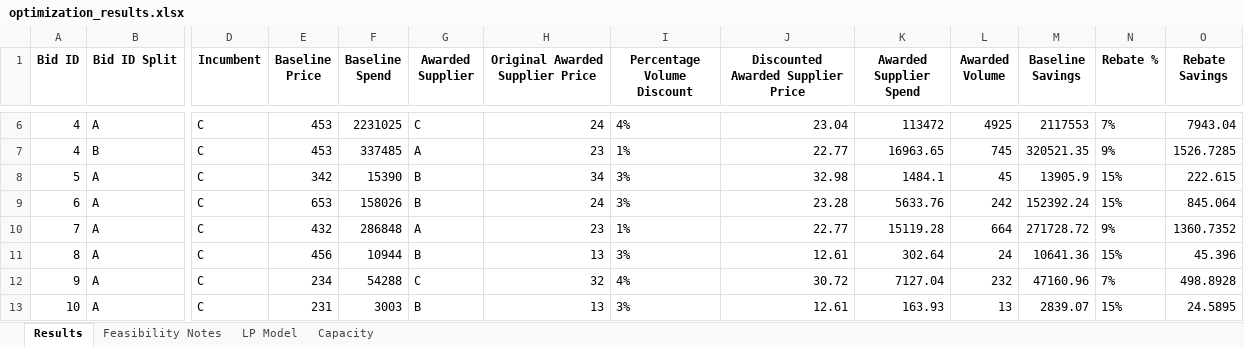
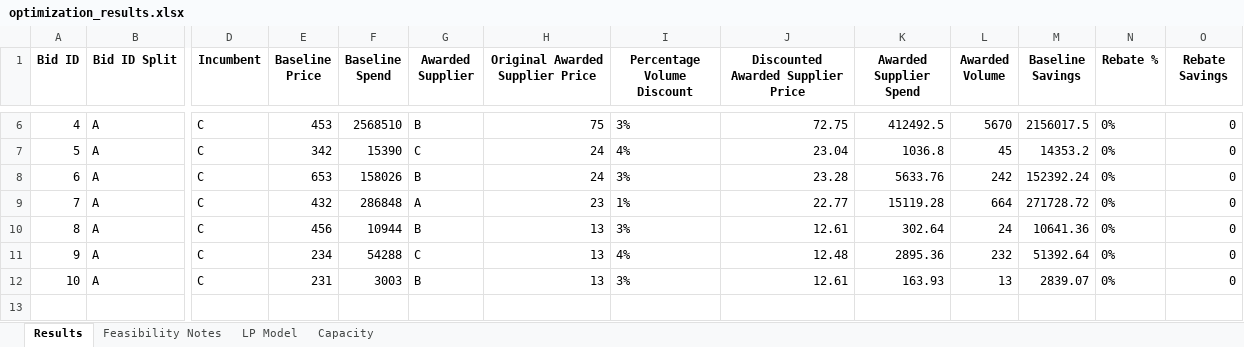
Before and after one commit to peytonwates24/RFP_Analysis_Automation2, an Excel workbook: optimization_results.xlsx, sheet Results, drawn as a sheet; only a part is shown, gaps mark what is left out; values as stored, in another font and other column widths than the file's, no borders; removed rows and columns are numbered as before the commit, all else as after; rows hold the shown columns only; the diff covers the shown part only; the diff names each change by its address in the sheet, - before the commit and + after, or states it on an @@ line.

Commit message:
Fixed % of Volume Awarded

```diff
--- a/optimization_results.xlsx (sheet Results)
+++ b/optimization_results.xlsx (sheet Results)
-F6 (Baseline Spend): 2231025
+F6 (Baseline Spend): 2568510
-G6 (Awarded Supplier): C
+G6 (Awarded Supplier): B
-H6 (Original Awarded Supplier Price): 24
+H6 (Original Awarded Supplier Price): 75
-I6 (Percentage Volume Discount): 4%
+I6 (Percentage Volume Discount): 3%
-J6: 23.04
+J6: 72.75
-K6 (Awarded Supplier Spend): 113472
+K6 (Awarded Supplier Spend): 412492.5
-L6 (Awarded Volume): 4925
+L6 (Awarded Volume): 5670
-M6 (Baseline Savings): 2117553
+M6 (Baseline Savings): 2156017.5
-N6 (Rebate %): 7%
+N6 (Rebate %): 0%
-O6 (Rebate Savings): 7943.04
+O6 (Rebate Savings): 0
-row 7: 4 | B | C | 453 | 337485 | A | 23 | 1% | 22.77 | 16963.65 | 745 | 320521.35 | 9% | 1526.7285
-G7 (Awarded Supplier): B
+G7 (Awarded Supplier): C
-H7 (Original Awarded Supplier Price): 34
+H7 (Original Awarded Supplier Price): 24
-I7 (Percentage Volume Discount): 3%
+I7 (Percentage Volume Discount): 4%
-J7: 32.98
+J7: 23.04
-K7 (Awarded Supplier Spend): 1484.1
+K7 (Awarded Supplier Spend): 1036.8
-M7 (Baseline Savings): 13905.9
+M7 (Baseline Savings): 14353.2
-N7:N8 (Rebate %): 15%
+N7:N8 (Rebate %): 0%
-O7 (Rebate Savings): 222.615
+O7 (Rebate Savings): 0
-O8 (Rebate Savings): 845.064
+O8 (Rebate Savings): 0
-N9 (Rebate %): 9%
+N9 (Rebate %): 0%
-O9 (Rebate Savings): 1360.7352
+O9 (Rebate Savings): 0
-N10 (Rebate %): 15%
+N10 (Rebate %): 0%
-O10 (Rebate Savings): 45.396
+O10 (Rebate Savings): 0
-H11 (Original Awarded Supplier Price): 32
+H11 (Original Awarded Supplier Price): 13
-J11: 30.72
+J11: 12.48
-K11 (Awarded Supplier Spend): 7127.04
+K11 (Awarded Supplier Spend): 2895.36
-M11 (Baseline Savings): 47160.96
+M11 (Baseline Savings): 51392.64
-N11 (Rebate %): 7%
+N11 (Rebate %): 0%
-O11 (Rebate Savings): 498.8928
+O11 (Rebate Savings): 0
-N12 (Rebate %): 15%
+N12 (Rebate %): 0%
-O12 (Rebate Savings): 24.5895
+O12 (Rebate Savings): 0
```
Also changed, not shown: 1 added row, 1 removed row and 21 edited cells elsewhere in this sheet, sheet Feasibility Notes, sheet LP Model, 2 other files.
